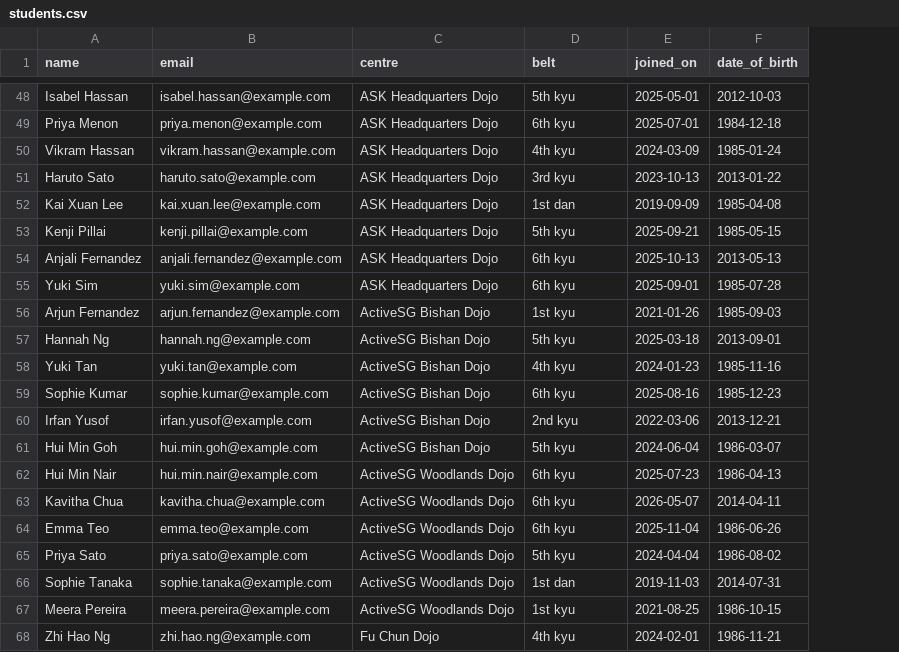
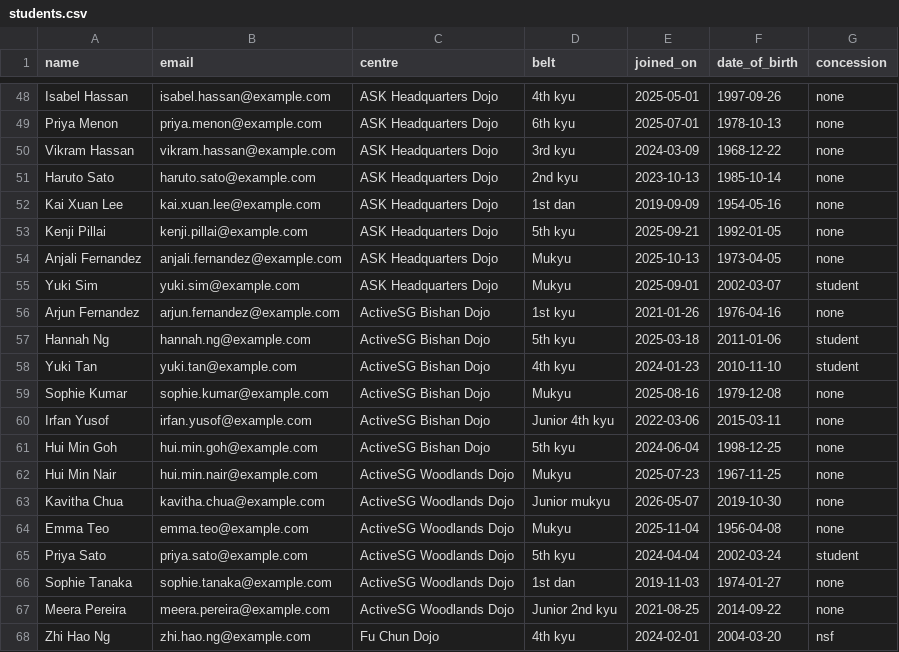
Before and after one commit to YuzhenN7/FSDP_c20, a CSV file: backend/db/sample-data/students.csv, drawn as a sheet; only a part is shown, gaps mark what is left out; the diff covers the shown part only; the diff names each change by its address in the sheet, - before the commit and + after, or states it on an @@ line.

Commit message:
update students data

```diff
--- a/backend/db/sample-data/students.csv
+++ b/backend/db/sample-data/students.csv
+column G (concession), rows 48-68: none | none | none | none | none | none | none | student | none | student | student | none | none | none | none | none | none | student | none | none | nsf
-D48 (belt): 5th kyu
+D48 (belt): 4th kyu
-F48 (date_of_birth): 2012-10-03
+F48 (date_of_birth): 1997-09-26
-F49 (date_of_birth): 1984-12-18
+F49 (date_of_birth): 1978-10-13
-D50 (belt): 4th kyu
+D50 (belt): 3rd kyu
-F50 (date_of_birth): 1985-01-24
+F50 (date_of_birth): 1968-12-22
-D51 (belt): 3rd kyu
+D51 (belt): 2nd kyu
-F51 (date_of_birth): 2013-01-22
+F51 (date_of_birth): 1985-10-14
-F52 (date_of_birth): 1985-04-08
+F52 (date_of_birth): 1954-05-16
-F53 (date_of_birth): 1985-05-15
+F53 (date_of_birth): 1992-01-05
-D54:D55 (belt): 6th kyu
+D54:D55 (belt): Mukyu
-F54 (date_of_birth): 2013-05-13
+F54 (date_of_birth): 1973-04-05
-F55 (date_of_birth): 1985-07-28
+F55 (date_of_birth): 2002-03-07
-F56 (date_of_birth): 1985-09-03
+F56 (date_of_birth): 1976-04-16
-F57 (date_of_birth): 2013-09-01
+F57 (date_of_birth): 2011-01-06
-F58 (date_of_birth): 1985-11-16
+F58 (date_of_birth): 2010-11-10
-D59 (belt): 6th kyu
+D59 (belt): Mukyu
-F59 (date_of_birth): 1985-12-23
+F59 (date_of_birth): 1979-12-08
-D60 (belt): 2nd kyu
+D60 (belt): Junior 4th kyu
-F60 (date_of_birth): 2013-12-21
+F60 (date_of_birth): 2015-03-11
-F61 (date_of_birth): 1986-03-07
+F61 (date_of_birth): 1998-12-25
-D62 (belt): 6th kyu
+D62 (belt): Mukyu
-F62 (date_of_birth): 1986-04-13
+F62 (date_of_birth): 1967-11-25
-D63 (belt): 6th kyu
+D63 (belt): Junior mukyu
-F63 (date_of_birth): 2014-04-11
+F63 (date_of_birth): 2019-10-30
-D64 (belt): 6th kyu
+D64 (belt): Mukyu
-F64 (date_of_birth): 1986-06-26
+F64 (date_of_birth): 1956-04-08
-F65 (date_of_birth): 1986-08-02
+F65 (date_of_birth): 2002-03-24
-F66 (date_of_birth): 2014-07-31
+F66 (date_of_birth): 1974-01-27
-D67 (belt): 1st kyu
+D67 (belt): Junior 2nd kyu
-F67 (date_of_birth): 1986-10-15
+F67 (date_of_birth): 2014-09-22
-F68 (date_of_birth): 1986-11-21
+F68 (date_of_birth): 2004-03-20
```
Also changed, not shown: 110 edited cells elsewhere in this file, 1 other file.
